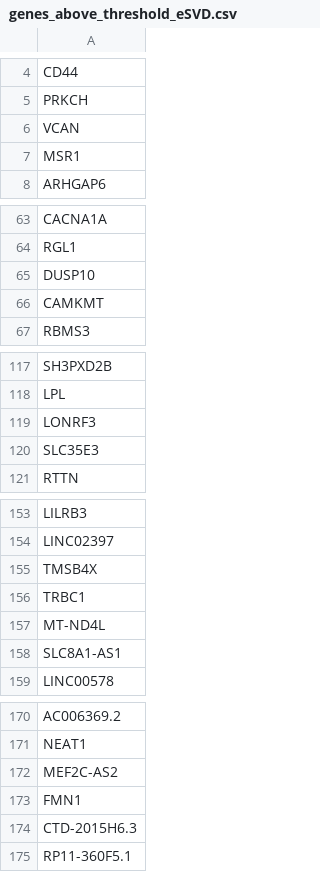
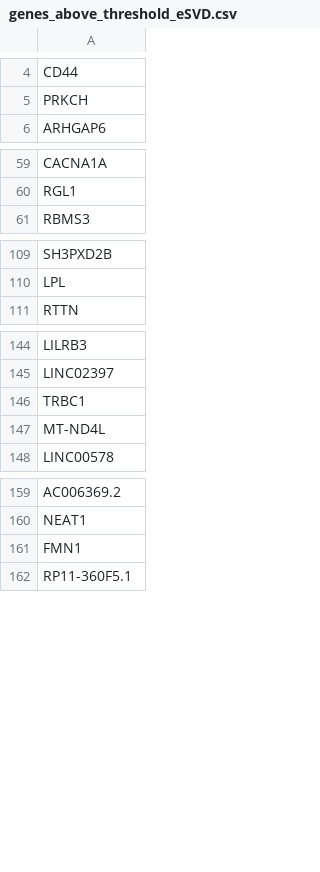
Before and after one commit to linnykos/Was2CoDE_analysis, a CSV file: figures/tati/Writeup6/genes_above_threshold_eSVD.csv, drawn as a sheet; only a part is shown, gaps mark what is left out; the diff covers the shown part only.

```diff
--- a/figures/tati/Writeup6/genes_above_threshold_eSVD.csv
+++ b/figures/tati/Writeup6/genes_above_threshold_eSVD.csv
@@ -5,4 +5,2 @@ CD44
 PRKCH
-VCAN
-MSR1
 ARHGAP6
@@ -64,4 +60,2 @@ CACNA1A
 RGL1
-DUSP10
-CAMKMT
 RBMS3
@@ -118,4 +110,2 @@ SH3PXD2B
 LPL
-LONRF3
-SLC35E3
 RTTN
@@ -154,6 +145,4 @@ LILRB3
 LINC02397
-TMSB4X
 TRBC1
 MT-ND4L
-SLC8A1-AS1
 LINC00578
@@ -171,5 +160,3 @@ AC006369.2
 NEAT1
-MEF2C-AS2
 FMN1
-CTD-2015H6.3
 RP11-360F5.1
```
Also changed, not shown: 1 added row and 5 removed rows elsewhere in this file, 3 other files.
